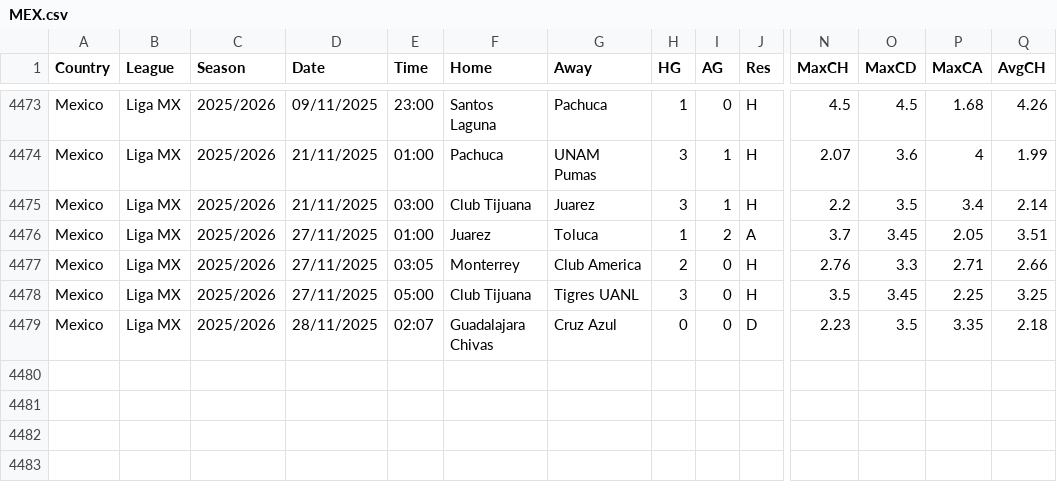
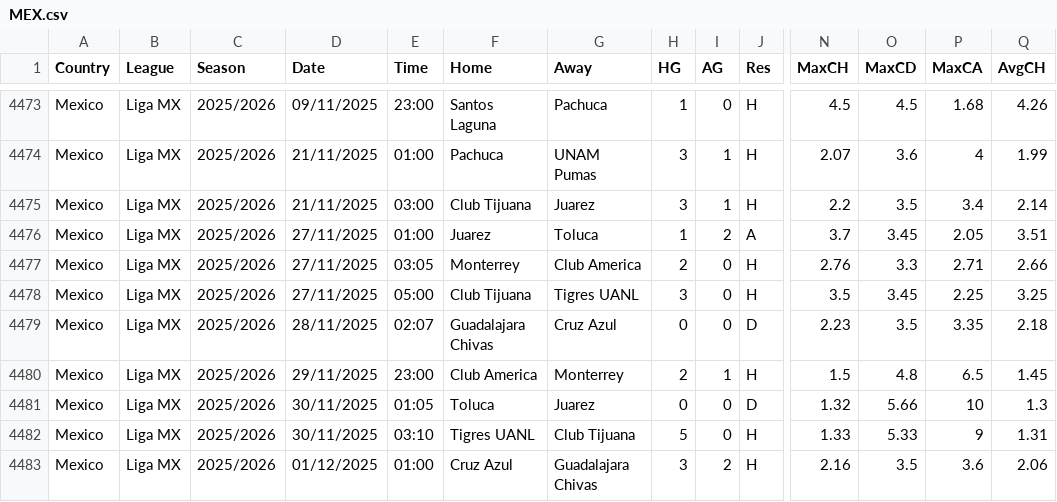
Before and after one commit to carlsLobato/futboard, a CSV file: data/MEX.csv, drawn as a sheet; only a part is shown, gaps mark what is left out; rows hold the shown columns only; the diff names each change by its address in the sheet, - before the commit and + after, or states it on an @@ line.

```diff
--- a/data/MEX.csv
+++ b/data/MEX.csv
+row 4480: Mexico | Liga MX | 2025/2026 | 29/11/2025 | 23:00 | Club America | Monterrey | 2 | 1 | H | 1.5 | 4.8 | 6.5 | 1.45
+row 4481: Mexico | Liga MX | 2025/2026 | 30/11/2025 | 01:05 | Toluca | Juarez | 0 | 0 | D | 1.32 | 5.66 | 10 | 1.3
+row 4482: Mexico | Liga MX | 2025/2026 | 30/11/2025 | 03:10 | Tigres UANL | Club Tijuana | 5 | 0 | H | 1.33 | 5.33 | 9 | 1.31
+row 4483: Mexico | Liga MX | 2025/2026 | 01/12/2025 | 01:00 | Cruz Azul | Guadalajara Chivas | 3 | 2 | H | 2.16 | 3.5 | 3.6 | 2.06
```
Also changed, not shown: 10 other files.
